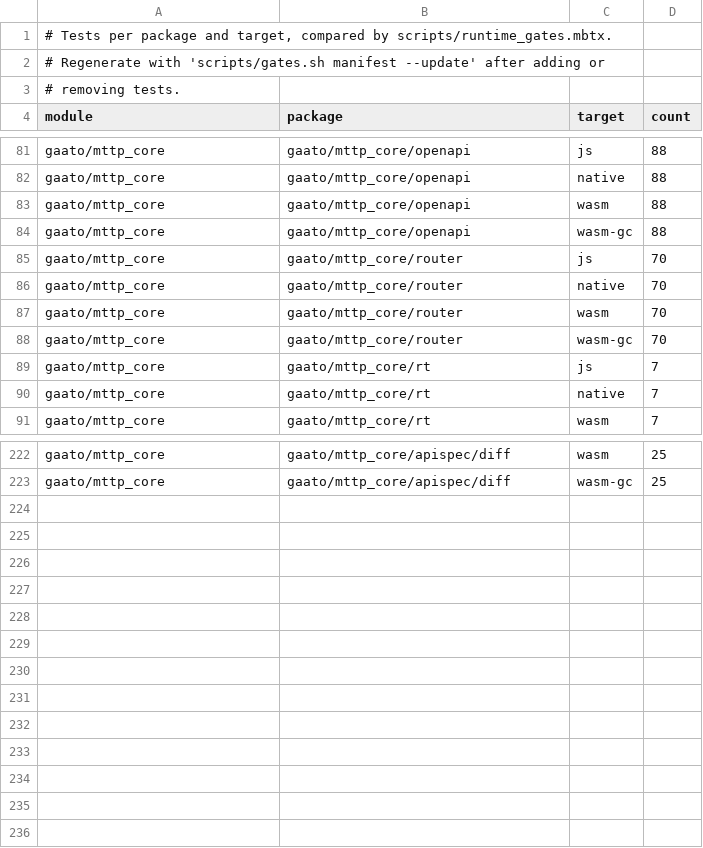
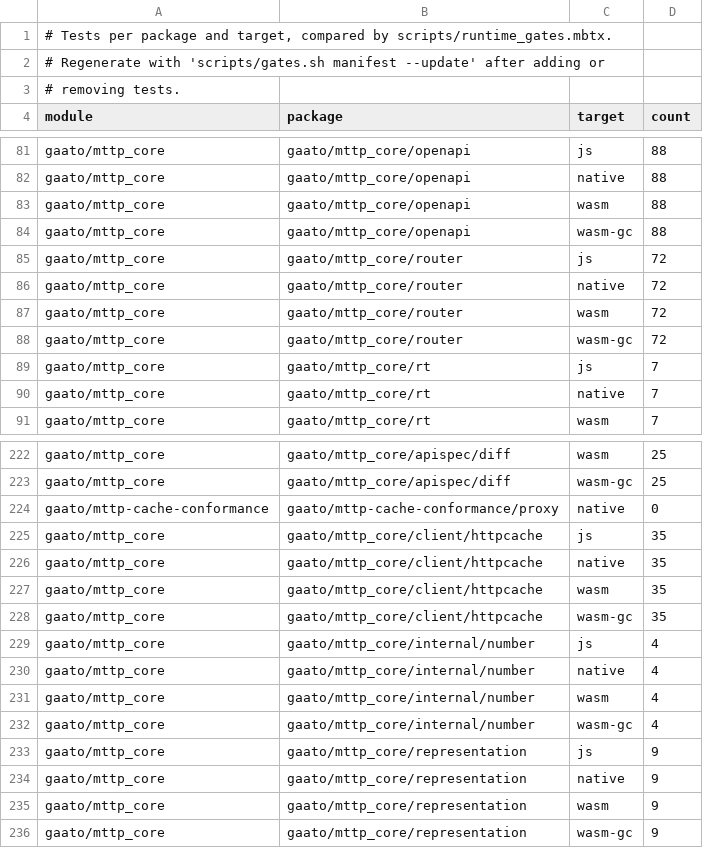
Before and after one commit to gaato/mttp, a TSV file: scripts/test_manifest.tsv, drawn as a sheet; only a part is shown, gaps mark what is left out; the diff covers the shown part only.

Commit message:
Count the tests of the cache, compression, representation and proof changes

```diff
--- a/scripts/test_manifest.tsv
+++ b/scripts/test_manifest.tsv
@@ -84,6 +84,6 @@ gaato/mttp_core	gaato/mttp_core/openapi	wasm	88
 gaato/mttp_core	gaato/mttp_core/openapi	wasm-gc	88
-gaato/mttp_core	gaato/mttp_core/router	js	70
-gaato/mttp_core	gaato/mttp_core/router	native	70
-gaato/mttp_core	gaato/mttp_core/router	wasm	70
-gaato/mttp_core	gaato/mttp_core/router	wasm-gc	70
+gaato/mttp_core	gaato/mttp_core/router	js	72
+gaato/mttp_core	gaato/mttp_core/router	native	72
+gaato/mttp_core	gaato/mttp_core/router	wasm	72
+gaato/mttp_core	gaato/mttp_core/router	wasm-gc	72
 gaato/mttp_core	gaato/mttp_core/rt	js	7
@@ -223 +223,14 @@ gaato/mttp_core	gaato/mttp_core/apispec/diff	wasm	25
 gaato/mttp_core	gaato/mttp_core/apispec/diff	wasm-gc	25
+gaato/mttp-cache-conformance	gaato/mttp-cache-conformance/proxy	native	0
+gaato/mttp_core	gaato/mttp_core/client/httpcache	js	35
+gaato/mttp_core	gaato/mttp_core/client/httpcache	native	35
+gaato/mttp_core	gaato/mttp_core/client/httpcache	wasm	35
+gaato/mttp_core	gaato/mttp_core/client/httpcache	wasm-gc	35
+gaato/mttp_core	gaato/mttp_core/internal/number	js	4
+gaato/mttp_core	gaato/mttp_core/internal/number	native	4
+gaato/mttp_core	gaato/mttp_core/internal/number	wasm	4
+gaato/mttp_core	gaato/mttp_core/internal/number	wasm-gc	4
+gaato/mttp_core	gaato/mttp_core/representation	js	9
+gaato/mttp_core	gaato/mttp_core/representation	native	9
+gaato/mttp_core	gaato/mttp_core/representation	wasm	9
+gaato/mttp_core	gaato/mttp_core/representation	wasm-gc	9
```
Also changed, not shown: 14 edited cells elsewhere in this file.
